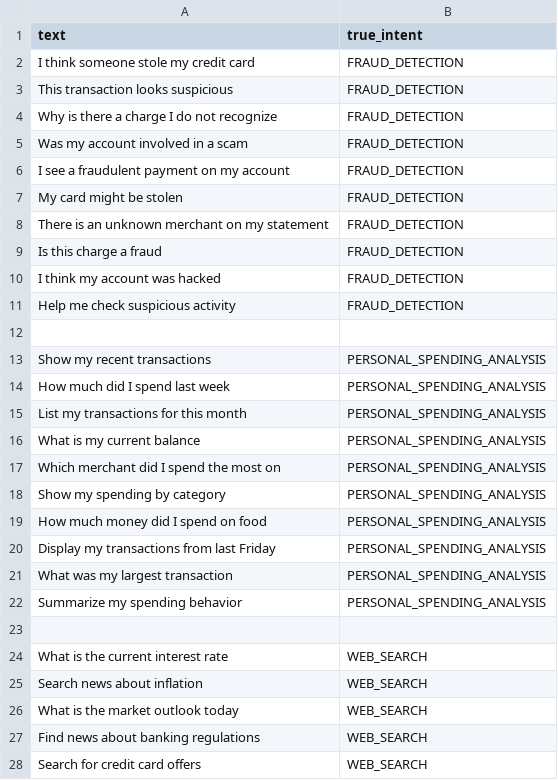
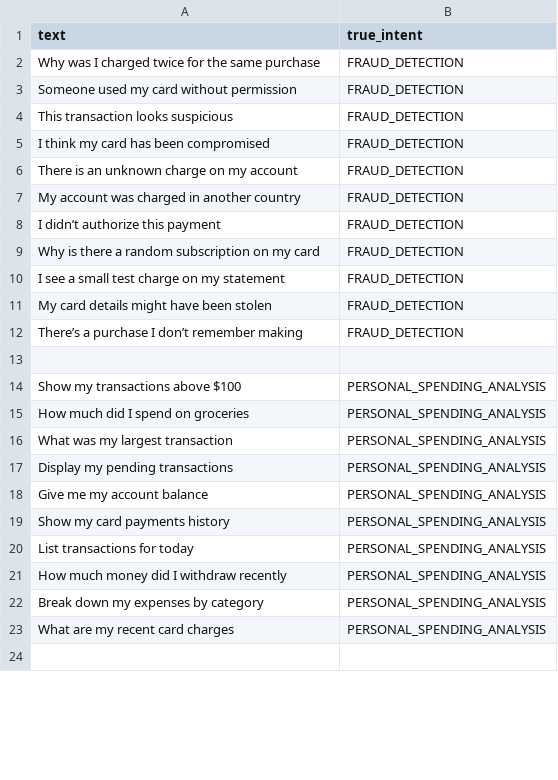
Before and after one commit to NaNa7Miiii/Banking_Agent, a CSV file: src/router_eval.csv, drawn as a sheet; only a part is shown; the diff covers the shown part only.

Commit message:
refactor(eval): relocate eval scripts to scripts/ and commit router_eval.csv

```diff
--- a/src/router_eval.csv
+++ b/src/router_eval.csv
@@ -1,28 +1,24 @@
 text,true_intent
-I think someone stole my credit card,FRAUD_DETECTION
+Why was I charged twice for the same purchase,FRAUD_DETECTION
+Someone used my card without permission,FRAUD_DETECTION
 This transaction looks suspicious,FRAUD_DETECTION
-Why is there a charge I do not recognize,FRAUD_DETECTION
-Was my account involved in a scam,FRAUD_DETECTION
-I see a fraudulent payment on my account,FRAUD_DETECTION
-My card might be stolen,FRAUD_DETECTION
-There is an unknown merchant on my statement,FRAUD_DETECTION
-Is this charge a fraud,FRAUD_DETECTION
-I think my account was hacked,FRAUD_DETECTION
-Help me check suspicious activity,FRAUD_DETECTION
+I think my card has been compromised,FRAUD_DETECTION
+There is an unknown charge on my account,FRAUD_DETECTION
+My account was charged in another country,FRAUD_DETECTION
+I didn’t authorize this payment,FRAUD_DETECTION
+Why is there a random subscription on my card,FRAUD_DETECTION
+I see a small test charge on my statement,FRAUD_DETECTION
+My card details might have been stolen,FRAUD_DETECTION
+There’s a purchase I don’t remember making,FRAUD_DETECTION
 
-Show my recent transactions,PERSONAL_SPENDING_ANALYSIS
-How much did I spend last week,PERSONAL_SPENDING_ANALYSIS
-List my transactions for this month,PERSONAL_SPENDING_ANALYSIS
-What is my current balance,PERSONAL_SPENDING_ANALYSIS
-Which merchant did I spend the most on,PERSONAL_SPENDING_ANALYSIS
-Show my spending by category,PERSONAL_SPENDING_ANALYSIS
-How much money did I spend on food,PERSONAL_SPENDING_ANALYSIS
-Display my transactions from last Friday,PERSONAL_SPENDING_ANALYSIS
+Show my transactions above $100,PERSONAL_SPENDING_ANALYSIS
+How much did I spend on groceries,PERSONAL_SPENDING_ANALYSIS
 What was my largest transaction,PERSONAL_SPENDING_ANALYSIS
-Summarize my spending behavior,PERSONAL_SPENDING_ANALYSIS
+Display my pending transactions,PERSONAL_SPENDING_ANALYSIS
+Give me my account balance,PERSONAL_SPENDING_ANALYSIS
+Show my card payments history,PERSONAL_SPENDING_ANALYSIS
+List transactions for today,PERSONAL_SPENDING_ANALYSIS
+How much money did I withdraw recently,PERSONAL_SPENDING_ANALYSIS
+Break down my expenses by category,PERSONAL_SPENDING_ANALYSIS
+What are my recent card charges,PERSONAL_SPENDING_ANALYSIS
 
-What is the current interest rate,WEB_SEARCH
-Search news about inflation,WEB_SEARCH
-What is the market outlook today,WEB_SEARCH
-Find news about banking regulations,WEB_SEARCH
-Search for credit card offers,WEB_SEARCH
```
Also changed, not shown: 28 added rows, 24 removed rows, 1 moved row and 2 edited cells elsewhere in this file, 5 other files.
